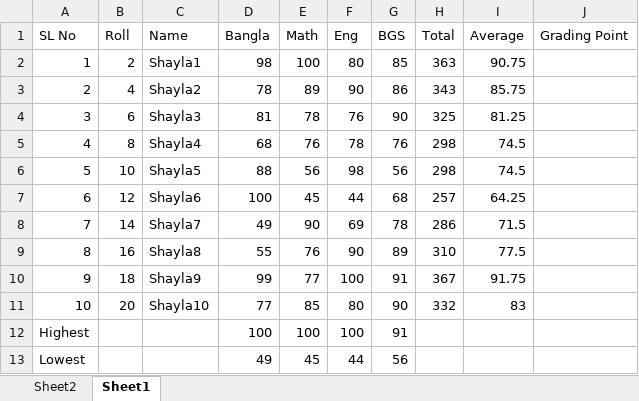
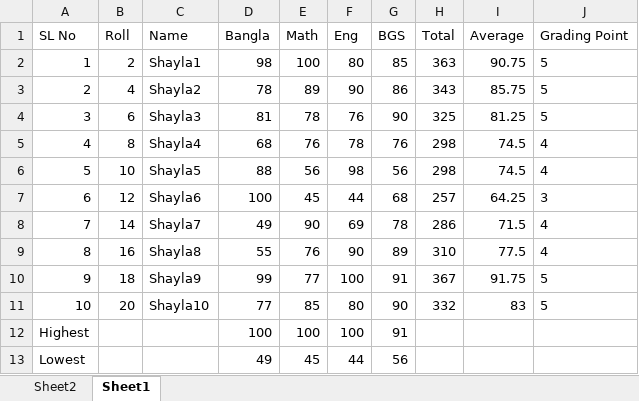
Before and after one commit to syshayla/It-Concepts, an Excel workbook: New Microsoft Excel Worksheet.xlsx, sheet Sheet1, drawn as a sheet; values as stored, in another font and other column widths than the file's, no borders; the diff names each change by its address in the sheet, - before the commit and + after, or states it on an @@ line.

Commit message:
excel

```diff
--- a/New Microsoft Excel Worksheet.xlsx (sheet Sheet1)
+++ b/New Microsoft Excel Worksheet.xlsx (sheet Sheet1)
-J2:J4 (Grading Point): (empty)
+J2:J4 (Grading Point): 5
-J5:J6 (Grading Point): (empty)
+J5:J6 (Grading Point): 4
-J7 (Grading Point): (empty)
+J7 (Grading Point): 3
-J8:J9 (Grading Point): (empty)
+J8:J9 (Grading Point): 4
-J10:J11 (Grading Point): (empty)
+J10:J11 (Grading Point): 5
```
Also changed, not shown: charts or pictures.
